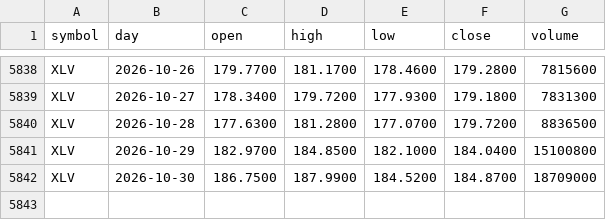
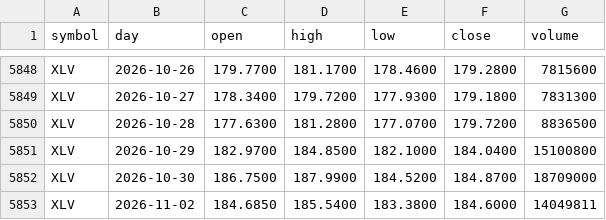
Before and after one commit to red6keep-droid/alphascope, a CSV file: experiments/trump-trend/output/state/daily_bars.csv, drawn as a sheet; only a part is shown, gaps mark what is left out; the diff covers the shown part only; the diff names each change by its address in the sheet, - before the commit and + after, or states it on an @@ line.

```diff
--- a/experiments/trump-trend/output/state/daily_bars.csv
+++ b/experiments/trump-trend/output/state/daily_bars.csv
+row 5853: XLV | 2026-11-02 | 184.6850 | 185.5400 | 183.3800 | 184.6000 | 14049811
```
Also changed, not shown: 10 added rows elsewhere in this file, 7 other files.
